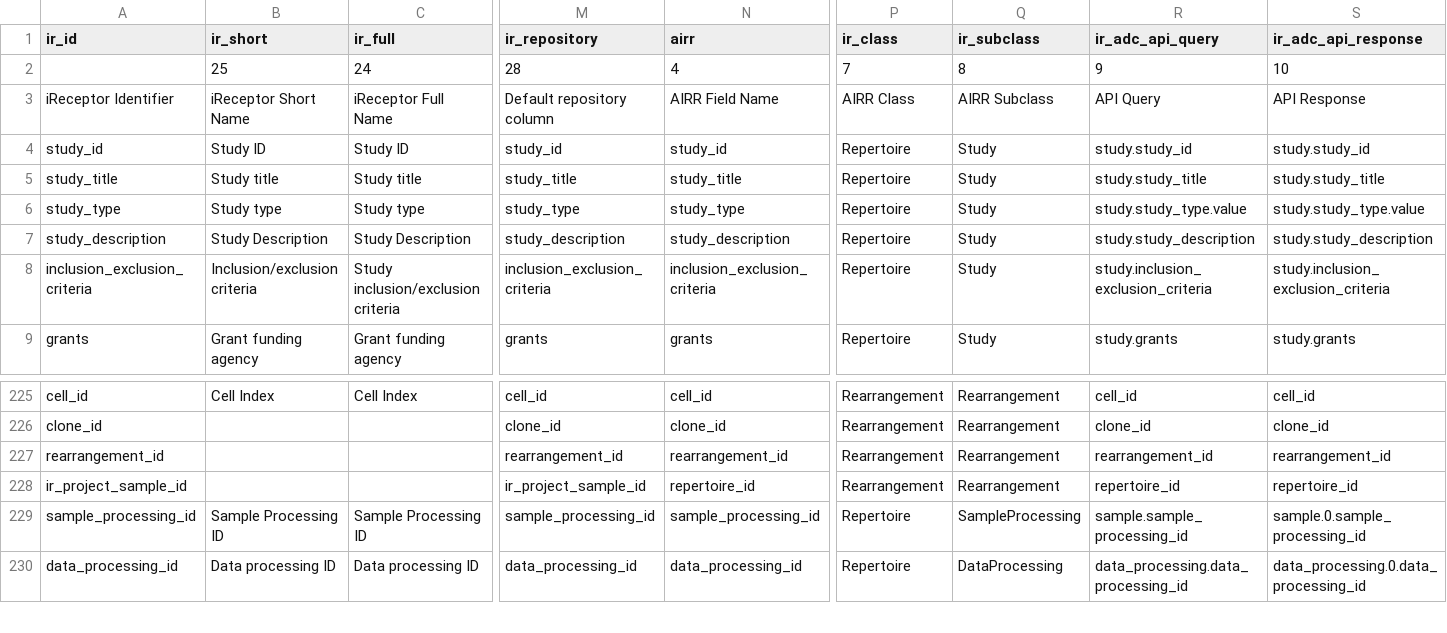
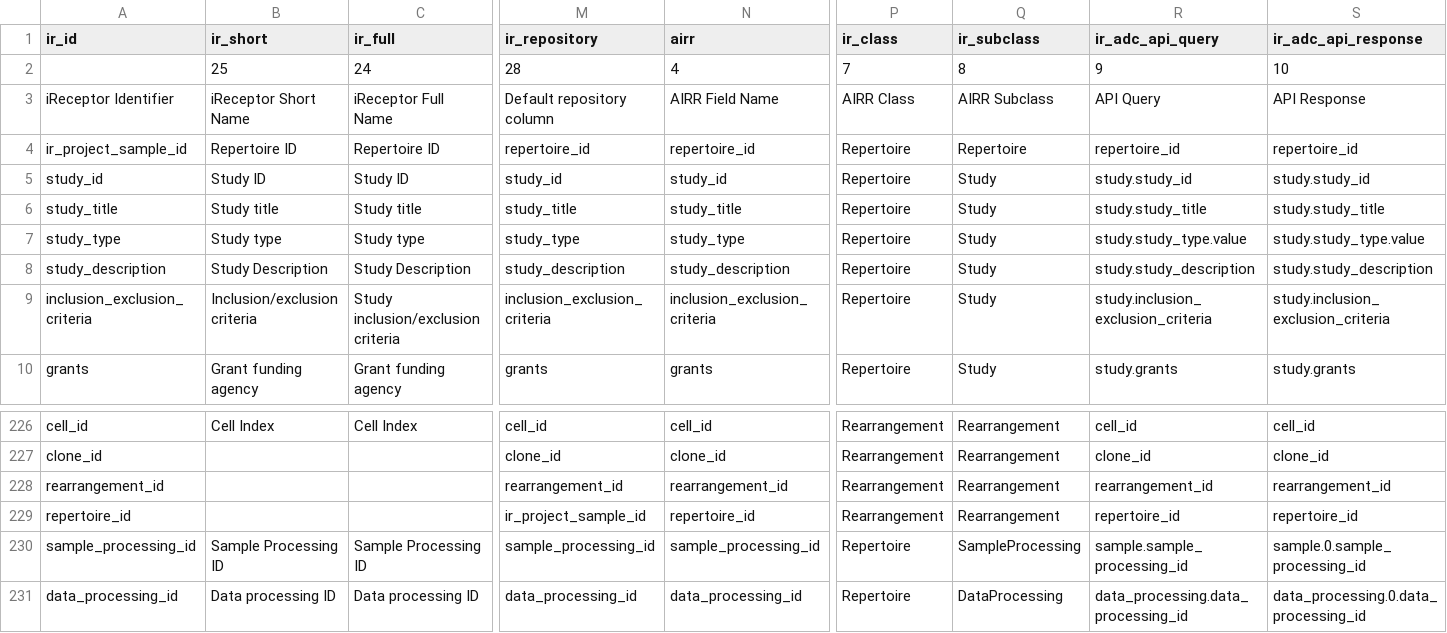
Before and after one commit to sfu-ireceptor/gateway, a TSV file: database/seeds/data/field_names.tsv, drawn as a sheet; only a part is shown, gaps mark what is left out; addresses are those after the commit; rows hold the shown columns only; the diff names each change by its address in the sheet, - before the commit and + after, or states it on an @@ line.

```diff
--- a/database/seeds/data/field_names.tsv
+++ b/database/seeds/data/field_names.tsv
+row 4: ir_project_sample_id | Repertoire ID | Repertoire ID | repertoire_id | repertoire_id | Repertoire | Repertoire | repertoire_id | repertoire_id
-A229 (ir_id): ir_project_sample_id
+A229 (ir_id): repertoire_id
```
Also changed, not shown: 3 other files.
